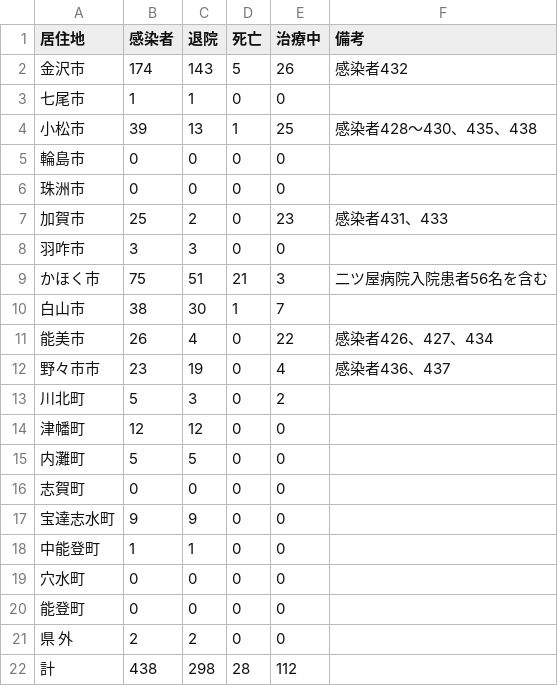
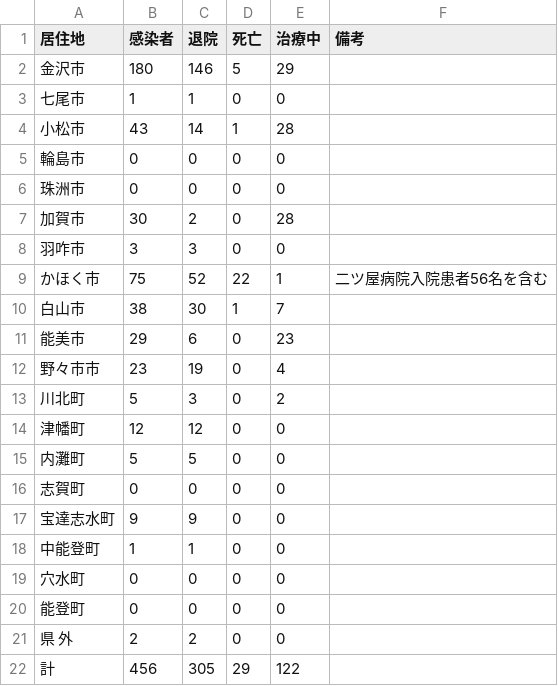
Before and after one commit to Retsuki/covid19-ishikawa-scraper, a CSV file: src/downloads/table_data/corona_table.csv, drawn as a sheet.

```diff
--- a/src/downloads/table_data/corona_table.csv
+++ b/src/downloads/table_data/corona_table.csv
@@ -1,13 +1,13 @@
 居住地,感染者,退院,死亡,治療中,　　　　　　 　　備考
-金沢市,174,143,5,26,感染者432
+金沢市,180,146,5,29, 
 七尾市,1,1,0,0, 
-小松市,39,13,1,25, 感染者428～430、435、438
+小松市,43,14,1,28, 
 輪島市,0,0,0,0, 
 珠洲市,0,0,0,0, 
-加賀市,25,2,0,23, 感染者431、433
+加賀市,30,2,0,28, 
 羽咋市,3,3,0,0, 
-かほく市,75,51,21,3,二ツ屋病院入院患者56名を含む
+かほく市,75,52,22,1,二ツ屋病院入院患者56名を含む
 白山市,38,30,1,7, 
-能美市,26,4,0,22, 感染者426、427、434
-野々市市,23,19,0,4, 感染者436、437
+能美市,29,6,0,23, 
+野々市市,23,19,0,4, 
 川北町,5,3,0,2, 
@@ -21,2 +21,2 @@
 県　 外,2,2,0,0, 
-計,438,298,28,112, 
+計,456,305,29,122, 
```
Also changed, not shown: src/downloads/final_data/total.csv, src/downloads/patients_data/patients.csv, 3 other files.
